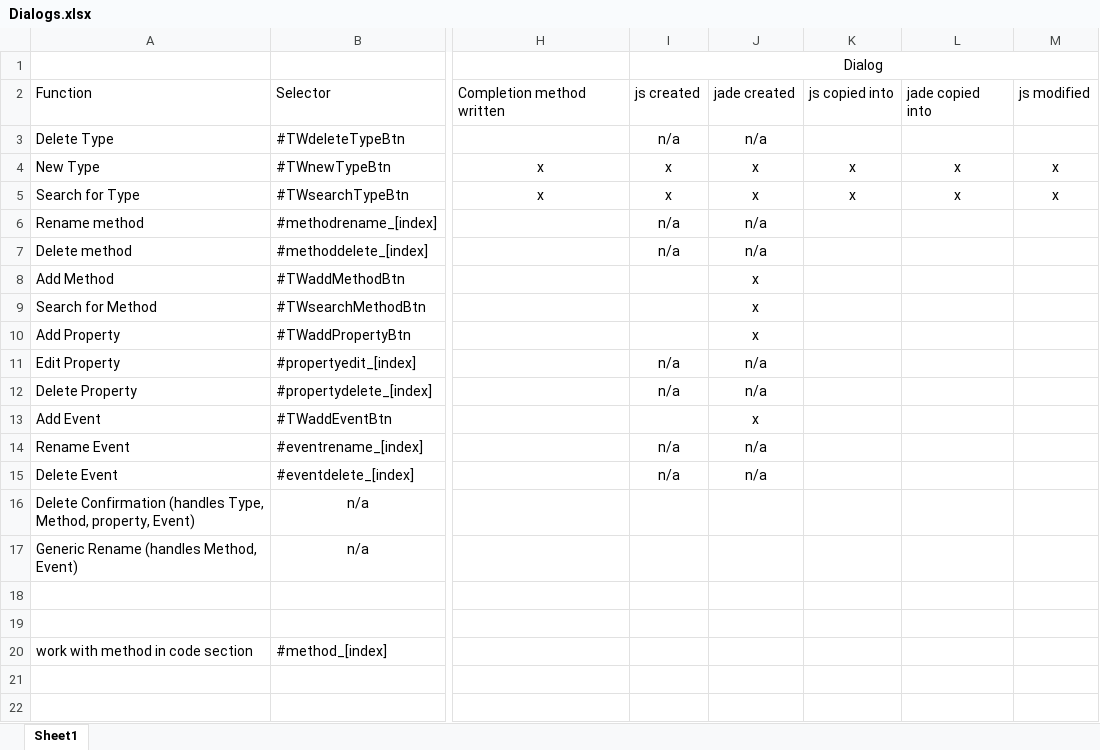
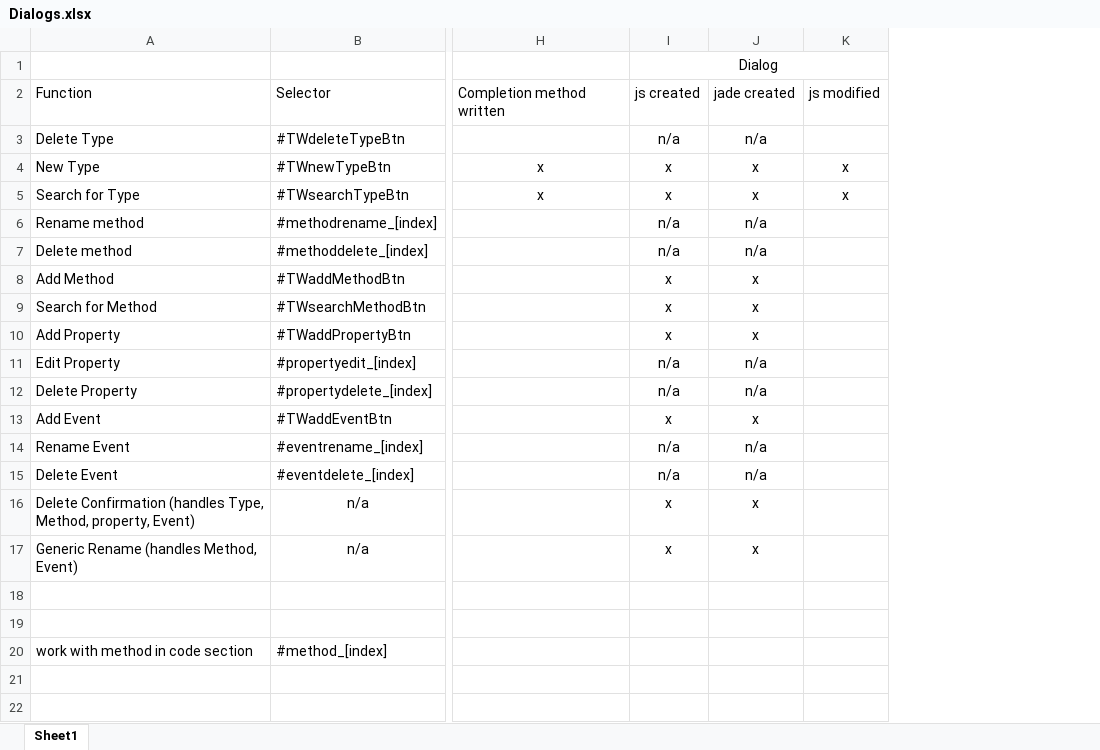
Before and after one commit to ken-rubin/TGv1000, an Excel workbook: Dialogs.xlsx, sheet Sheet1, drawn as a sheet; only a part is shown, gaps mark what is left out; values as stored, in another font and other column widths than the file's, no borders; the diff names each change by its address in the sheet, - before the commit and + after, or states it on an @@ line.

Commit message:
All links open proper dialogs. Work needed on dialog js and jade files and some callbacks in client, etc. SS

```diff
--- a/Dialogs.xlsx (sheet Sheet1)
+++ b/Dialogs.xlsx (sheet Sheet1)
-column K, rows 2-5: js copied into |  | x | x
-column L, rows 2-5: jade copied into |  | x | x
-I8:I10: (empty)
+I8:I10: x
-I13: (empty)
+I13: x
-I16:I17: (empty)
+I16:I17: x
-J16:J17: (empty)
+J16:J17: x
```
Also changed, not shown: 13 other files.
